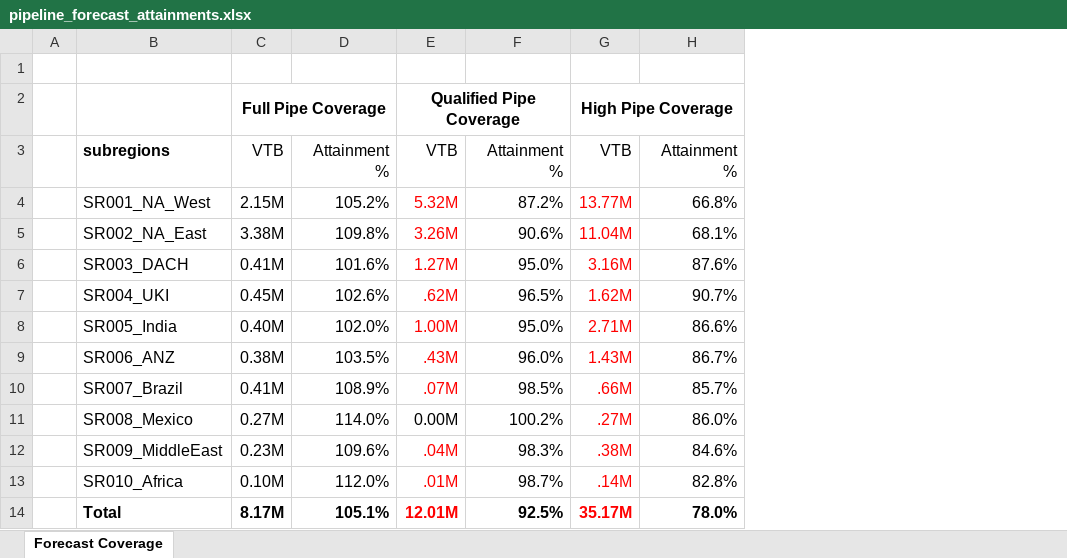
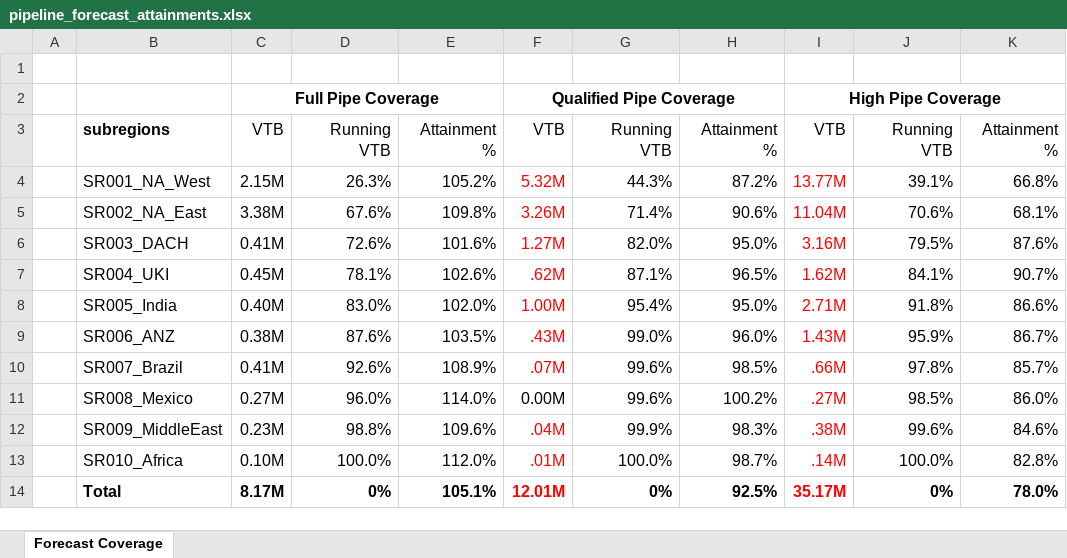
Before and after one commit to AwesomeAnil/newbridge-saas-operating-system, an Excel workbook: datasets/pipeline_forecast_attainments.xlsx, sheet Forecast Coverage, drawn as a sheet; values as stored, in another font and other column widths than the file's, no borders; the diff names each change by its address in the sheet, - before the commit and + after, or states it on an @@ line.

Commit message:
updating forecast coverages
with cumulative variances on both the excel and image

```diff
--- a/datasets/pipeline_forecast_attainments.xlsx (sheet Forecast Coverage)
+++ b/datasets/pipeline_forecast_attainments.xlsx (sheet Forecast Coverage)
+column D, rows 3-14: Running VTB | 26.3% | 67.6% | 72.6% | 78.1% | 83.0% | 87.6% | 92.6% | 96.0% | 98.8% | 100.0% | 0%
+column G, rows 3-14: Running VTB | 44.3% | 71.4% | 82.0% | 87.1% | 95.4% | 99.0% | 99.6% | 99.6% | 99.9% | 100.0% | 0%
+column J, rows 3-14: Running VTB | 39.1% | 70.6% | 79.5% | 84.1% | 91.8% | 95.9% | 97.8% | 98.5% | 99.6% | 100.0% | 0%
```
Also changed, not shown: 1 other file.
